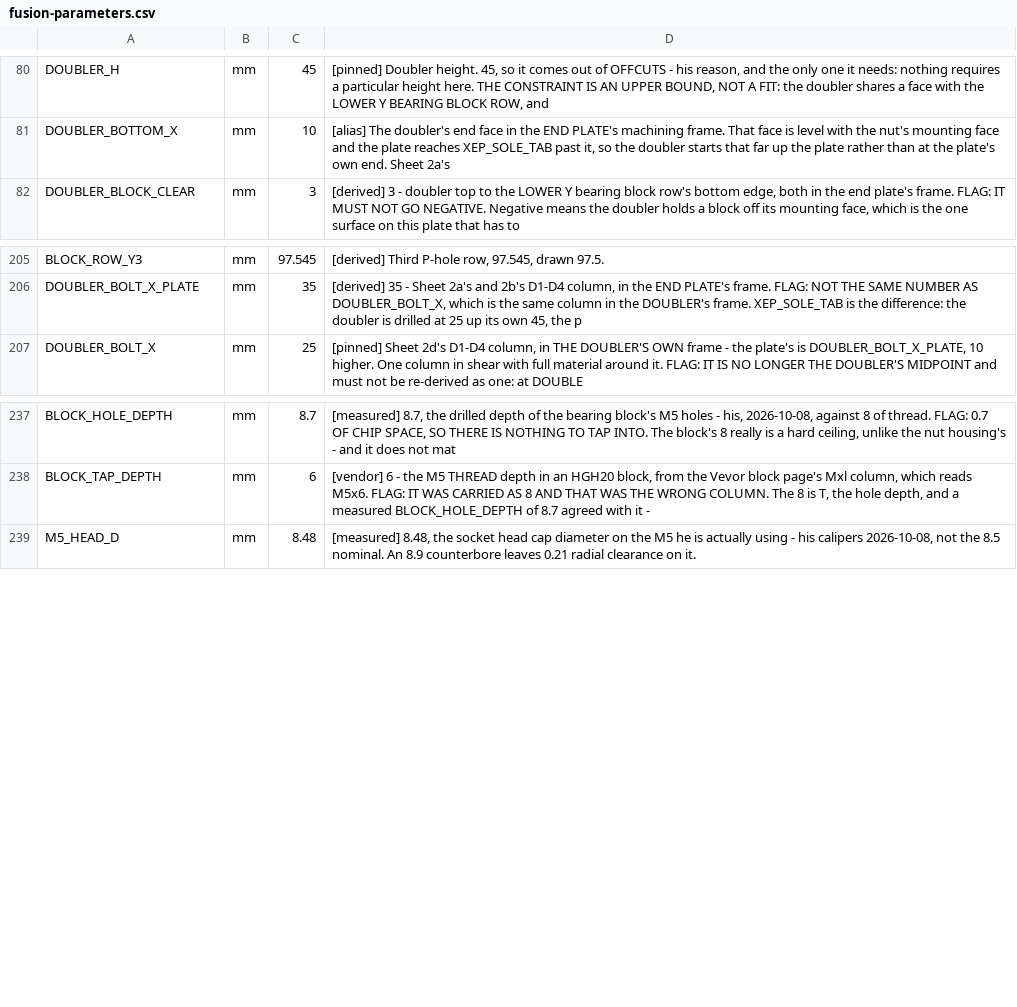
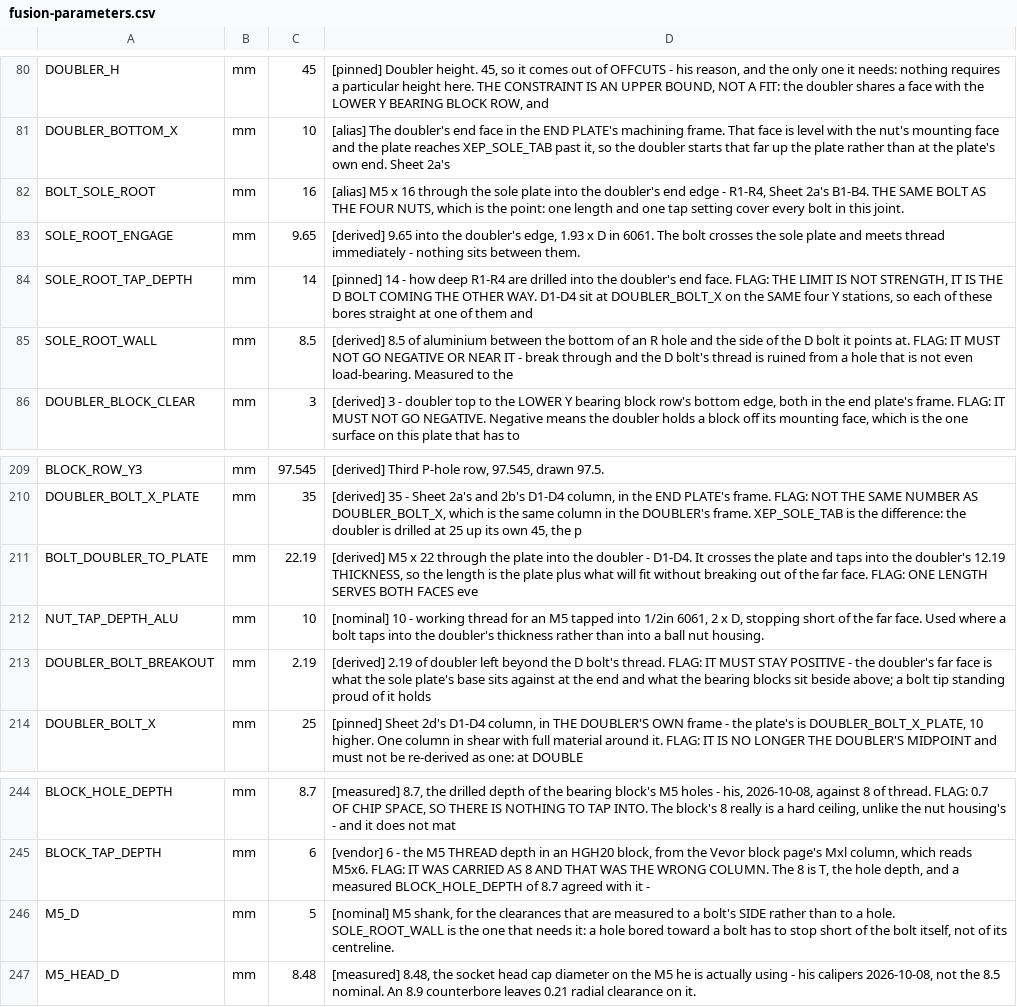
Before and after one commit to ioSenderV2/CNCBuild, a CSV file: dimensions/fusion-parameters.csv, drawn as a sheet; only a part is shown, gaps mark what is left out.

```diff
--- a/dimensions/fusion-parameters.csv
+++ b/dimensions/fusion-parameters.csv
@@ -81,2 +81,6 @@ DOUBLER_H,mm,45,"[pinned] Doubler height. 45, so it comes out of OFFCUTS - his r
 DOUBLER_BOTTOM_X,mm,10,"[alias] The doubler's end face in the END PLATE's machining frame. That face is level with the nut's mounting face and the plate reaches XEP_SOLE_TAB past it, so the doubler starts that far up the plate rather than at the plate's own end. Sheet 2a's "
+BOLT_SOLE_ROOT,mm,16,"[alias] M5 x 16 through the sole plate into the doubler's end edge - R1-R4, Sheet 2a's B1-B4. THE SAME BOLT AS THE FOUR NUTS, which is the point: one length and one tap setting cover every bolt in this joint."
+SOLE_ROOT_ENGAGE,mm,9.65,"[derived] 9.65 into the doubler's edge, 1.93 x D in 6061. The bolt crosses the sole plate and meets thread immediately - nothing sits between them."
+SOLE_ROOT_TAP_DEPTH,mm,14,"[pinned] 14 - how deep R1-R4 are drilled into the doubler's end face. FLAG: THE LIMIT IS NOT STRENGTH, IT IS THE D BOLT COMING THE OTHER WAY. D1-D4 sit at DOUBLER_BOLT_X on the SAME four Y stations, so each of these bores straight at one of them and "
+SOLE_ROOT_WALL,mm,8.5,[derived] 8.5 of aluminium between the bottom of an R hole and the side of the D bolt it points at. FLAG: IT MUST NOT GO NEGATIVE OR NEAR IT - break through and the D bolt's thread is ruined from a hole that is not even load-bearing. Measured to the
 DOUBLER_BLOCK_CLEAR,mm,3,"[derived] 3 - doubler top to the LOWER Y bearing block row's bottom edge, both in the end plate's frame. FLAG: IT MUST NOT GO NEGATIVE. Negative means the doubler holds a block off its mounting face, which is the one surface on this plate that has to"
@@ -206,2 +210,5 @@ BLOCK_ROW_Y3,mm,97.545,"[derived] Third P-hole row, 97.545, drawn 97.5."
 DOUBLER_BOLT_X_PLATE,mm,35,"[derived] 35 - Sheet 2a's and 2b's D1-D4 column, in the END PLATE's frame. FLAG: NOT THE SAME NUMBER AS DOUBLER_BOLT_X, which is the same column in the DOUBLER's frame. XEP_SOLE_TAB is the difference: the doubler is drilled at 25 up its own 45, the p"
+BOLT_DOUBLER_TO_PLATE,mm,22.19,"[derived] M5 x 22 through the plate into the doubler - D1-D4. It crosses the plate and taps into the doubler's 12.19 THICKNESS, so the length is the plate plus what will fit without breaking out of the far face. FLAG: ONE LENGTH SERVES BOTH FACES eve"
+NUT_TAP_DEPTH_ALU,mm,10,"[nominal] 10 - working thread for an M5 tapped into 1/2in 6061, 2 x D, stopping short of the far face. Used where a bolt taps into the doubler's thickness rather than into a ball nut housing."
+DOUBLER_BOLT_BREAKOUT,mm,2.19,[derived] 2.19 of doubler left beyond the D bolt's thread. FLAG: IT MUST STAY POSITIVE - the doubler's far face is what the sole plate's base sits against at the end and what the bearing blocks sit beside above; a bolt tip standing proud of it holds
 DOUBLER_BOLT_X,mm,25,"[pinned] Sheet 2d's D1-D4 column, in THE DOUBLER'S OWN frame - the plate's is DOUBLER_BOLT_X_PLATE, 10 higher. One column in shear with full material around it. FLAG: IT IS NO LONGER THE DOUBLER'S MIDPOINT and must not be re-derived as one: at DOUBLE"
@@ -238,2 +245,3 @@ BLOCK_HOLE_DEPTH,mm,8.7,"[measured] 8.7, the drilled depth of the bearing block'
 BLOCK_TAP_DEPTH,mm,6,"[vendor] 6 - the M5 THREAD depth in an HGH20 block, from the Vevor block page's Mxl column, which reads M5x6. FLAG: IT WAS CARRIED AS 8 AND THAT WAS THE WRONG COLUMN. The 8 is T, the hole depth, and a measured BLOCK_HOLE_DEPTH of 8.7 agreed with it -"
+M5_D,mm,5,"[nominal] M5 shank, for the clearances that are measured to a bolt's SIDE rather than to a hole. SOLE_ROOT_WALL is the one that needs it: a hole bored toward a bolt has to stop short of the bolt itself, not of its centreline."
 M5_HEAD_D,mm,8.48,"[measured] 8.48, the socket head cap diameter on the M5 he is actually using - his calipers 2026-10-08, not the 8.5 nominal. An 8.9 counterbore leaves 0.21 radial clearance on it."
```
Also changed, not shown: 9 other files.
